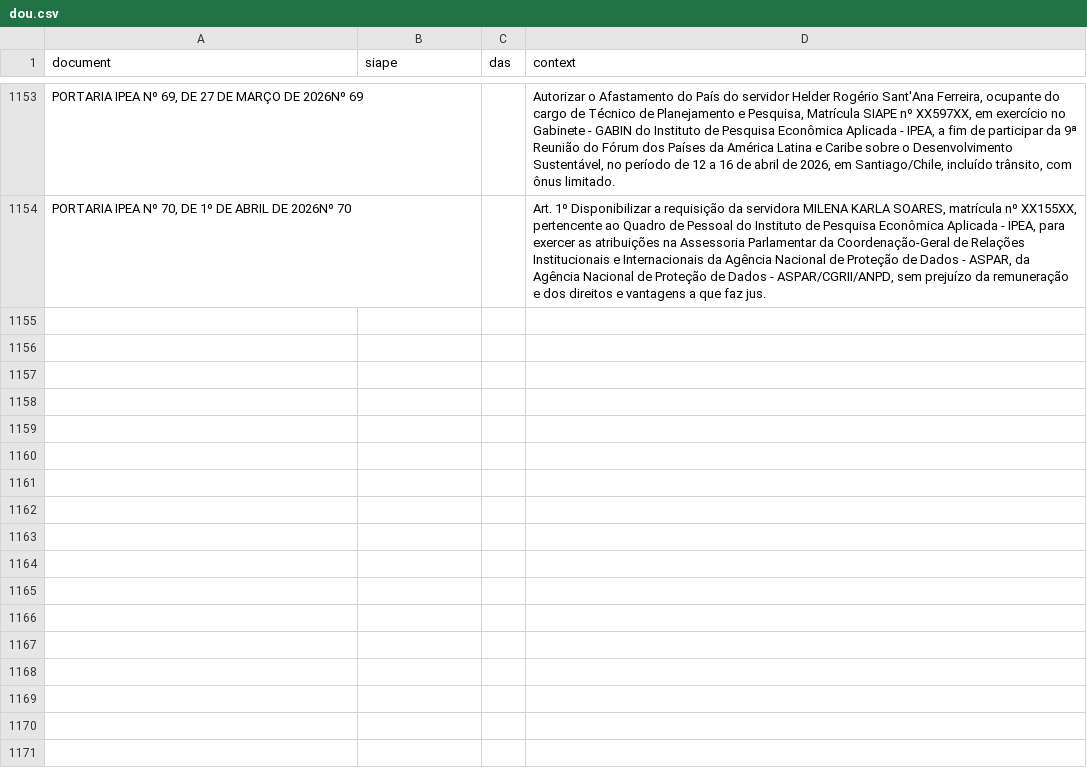
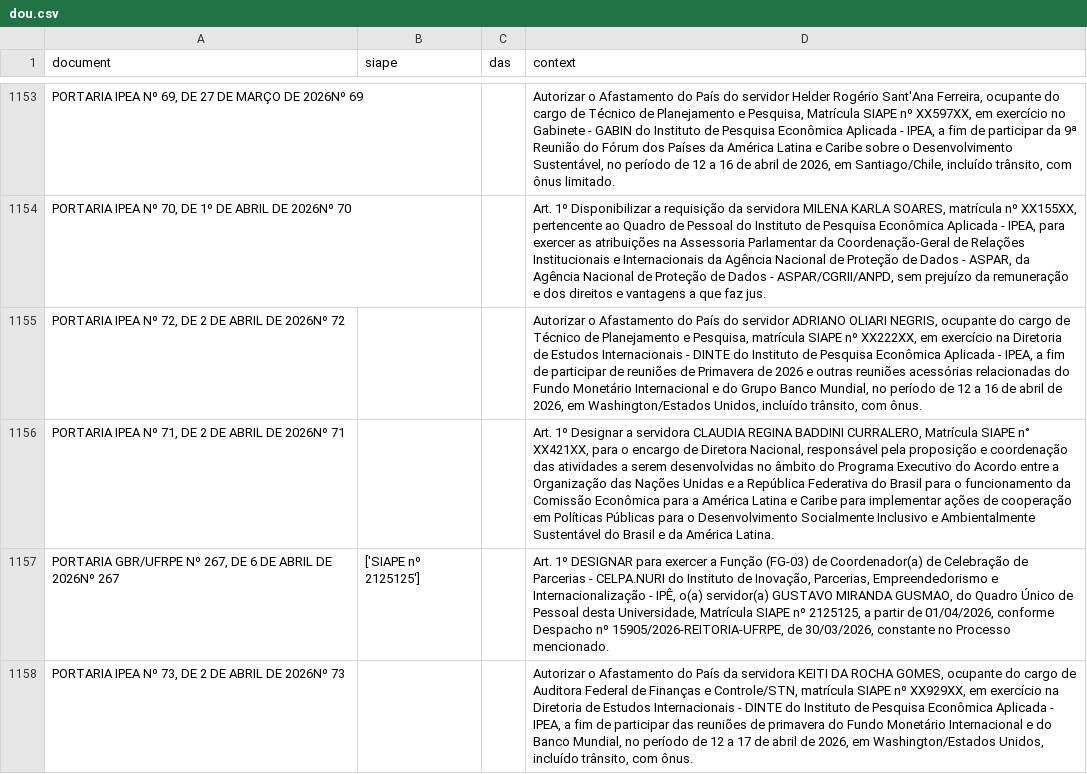
Before and after one commit to FLAVIOMARTINS05/ipea_dou_bot, a CSV file: data/dou.csv, drawn as a sheet; only a part is shown, gaps mark what is left out; the diff names each change by its address in the sheet, - before the commit and + after, or states it on an @@ line.

```diff
--- a/data/dou.csv
+++ b/data/dou.csv
+row 1155: PORTARIA IPEA Nº 72, DE 2 DE ABRIL DE 2026Nº 72 |  |  | Autorizar o Afastamento do País do servidor ADRIANO OLIARI NEGRIS, ocupante do cargo de Técnico de Planejamento e Pesquisa, matrícula SIAPE nº XX222XX, em exercício na Diretoria de Estudos Internacionais - DINTE do Instituto de Pesquisa Econômica Aplicada - IPEA, a fim de participar de reuniões de Primavera de 2026 e outras reuniões acessórias relacionadas do Fundo Monetário Internacional e do Grupo Banco Mundial, no período de 12 a 16 de abril de 2026, em Washington/Estados Unidos, incluído trânsito, com ônus.
+row 1156: PORTARIA IPEA Nº 71, DE 2 DE ABRIL DE 2026Nº 71 |  |  | Art. 1º Designar a servidora CLAUDIA REGINA BADDINI CURRALERO, Matrícula SIAPE n° XX421XX, para o encargo de Diretora Nacional, responsável pela proposição e coordenação das atividades a serem desenvolvidas no âmbito do Programa Executivo do Acordo entre a Organização das Nações Unidas e a República Federativa do Brasil para o funcionamento da Comissão Econômica para a América Latina e Caribe para implementar ações de cooperação em Políticas Públicas para o Desenvolvimento Socialmente Inclusivo e Ambientalmente Sustentável do Brasil e da América Latina.
+row 1157: PORTARIA GBR/UFRPE Nº 267, DE 6 DE ABRIL DE 2026Nº 267 | ['SIAPE nº 2125125'] |  | Art. 1º DESIGNAR para exercer a Função (FG-03) de Coordenador(a) de Celebração de Parcerias - CELPA.NURI do Instituto de Inovação, Parcerias, Empreendedorismo e Internacionalização - IPÊ, o(a) servidor(a) GUSTAVO MIRANDA GUSMAO, do Quadro Único de Pessoal desta Universidade, Matrícula SIAPE nº 2125125, a partir de 01/04/2026, conforme Despacho nº 15905/2026-REITORIA-UFRPE, de 30/03/2026, constante no Processo mencionado.
+row 1158: PORTARIA IPEA Nº 73, DE 2 DE ABRIL DE 2026Nº 73 |  |  | Autorizar o Afastamento do País da servidora KEITI DA ROCHA GOMES, ocupante do cargo de Auditora Federal de Finanças e Controle/STN, matrícula SIAPE nº XX929XX, em exercício na Diretoria de Estudos Internacionais - DINTE do Instituto de Pesquisa Econômica Aplicada - IPEA, a fim de participar das reuniões de primavera do Fundo Monetário Internacional e do Banco Mundial, no período de 12 a 17 de abril de 2026, em Washington/Estados Unidos, incluído trânsito, com ônus.
```
Also changed, not shown: 1 other file.
